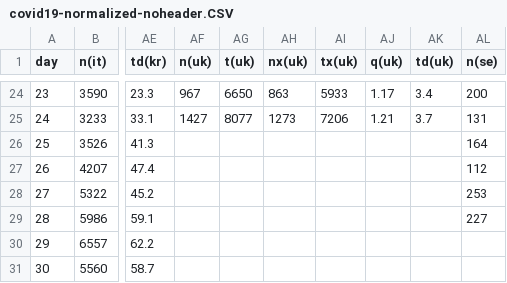
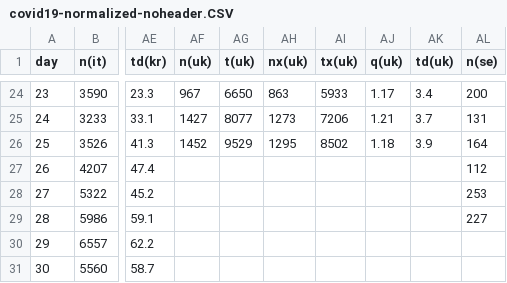
Before and after one commit to christophmoar/covid-19, a CSV file: dataset-01/covid19-normalized-noheader.CSV, drawn as a sheet; only a part is shown, gaps mark what is left out; the diff names each change by its address in the sheet, - before the commit and + after, or states it on an @@ line.

Commit message:
added uk data

```diff
--- a/dataset-01/covid19-normalized-noheader.CSV
+++ b/dataset-01/covid19-normalized-noheader.CSV
-AF26 (n(uk)): (empty)
+AF26 (n(uk)): 1452
-AG26 (t(uk)): (empty)
+AG26 (t(uk)): 9529
-AH26 (nx(uk)): (empty)
+AH26 (nx(uk)): 1295
-AI26 (tx(uk)): (empty)
+AI26 (tx(uk)): 8502
-AJ26 (q(uk)): (empty)
+AJ26 (q(uk)): 1.18
-AK26 (td(uk)): (empty)
+AK26 (td(uk)): 3.9
```
Also changed, not shown: dataset-01/covid19-normalized.CSV, 2 other files.
